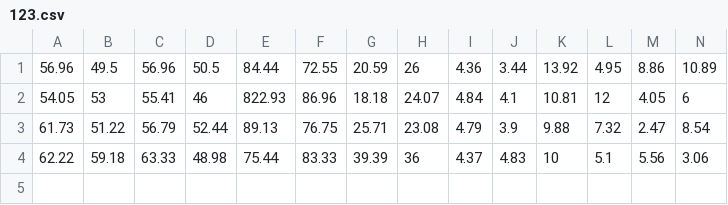
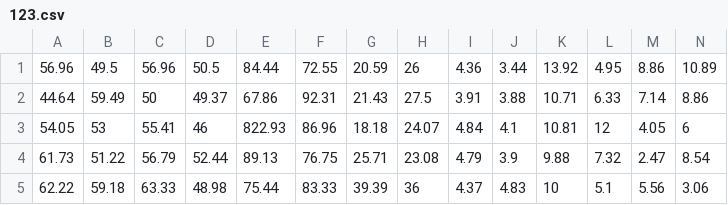
Before and after one commit to vrnvorona/data, a CSV file: 123.csv, drawn as a sheet; only a part is shown; rows hold the shown columns only; the diff names each change by its address in the sheet, - before the commit and + after, or states it on an @@ line.

Commit message:
Update 123.csv

```diff
--- a/123.csv
+++ b/123.csv
+row 2: 44.64 | 59.49 | 50 | 49.37 | 67.86 | 92.31 | 21.43 | 27.5 | 3.91 | 3.88 | 10.71 | 6.33 | 7.14 | 8.86
```
